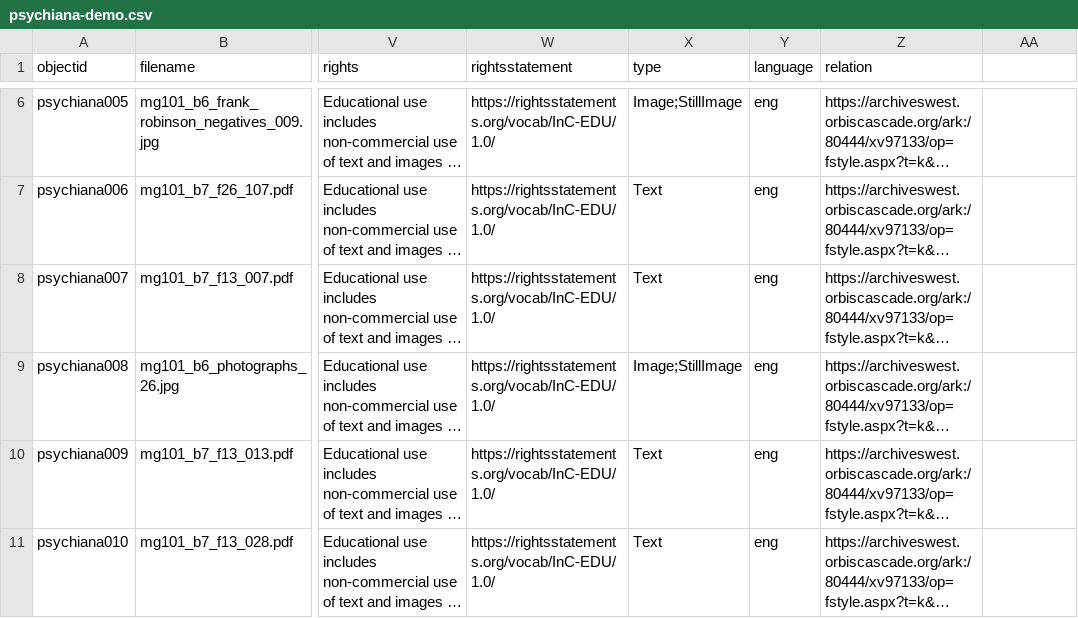
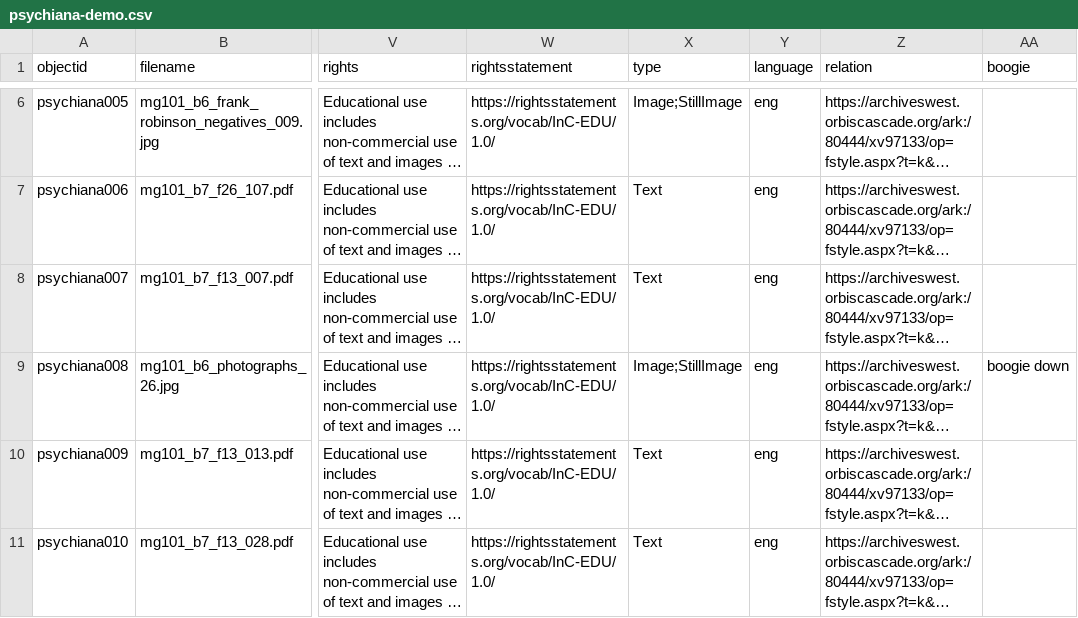
Before and after one commit to sarepal/cb-test, a CSV file: _data/psychiana-demo.csv, drawn as a sheet; only a part is shown, gaps mark what is left out; long unchanged cells end in …; the diff names each change by its address in the sheet, - before the commit and + after, or states it on an @@ line.

Commit message:
Update psychiana-demo.csv with boogie

```diff
--- a/_data/psychiana-demo.csv
+++ b/_data/psychiana-demo.csv
-AA1: (empty)
+AA1: boogie
-AA9 (boogie): (empty)
+AA9 (boogie): boogie down
```
